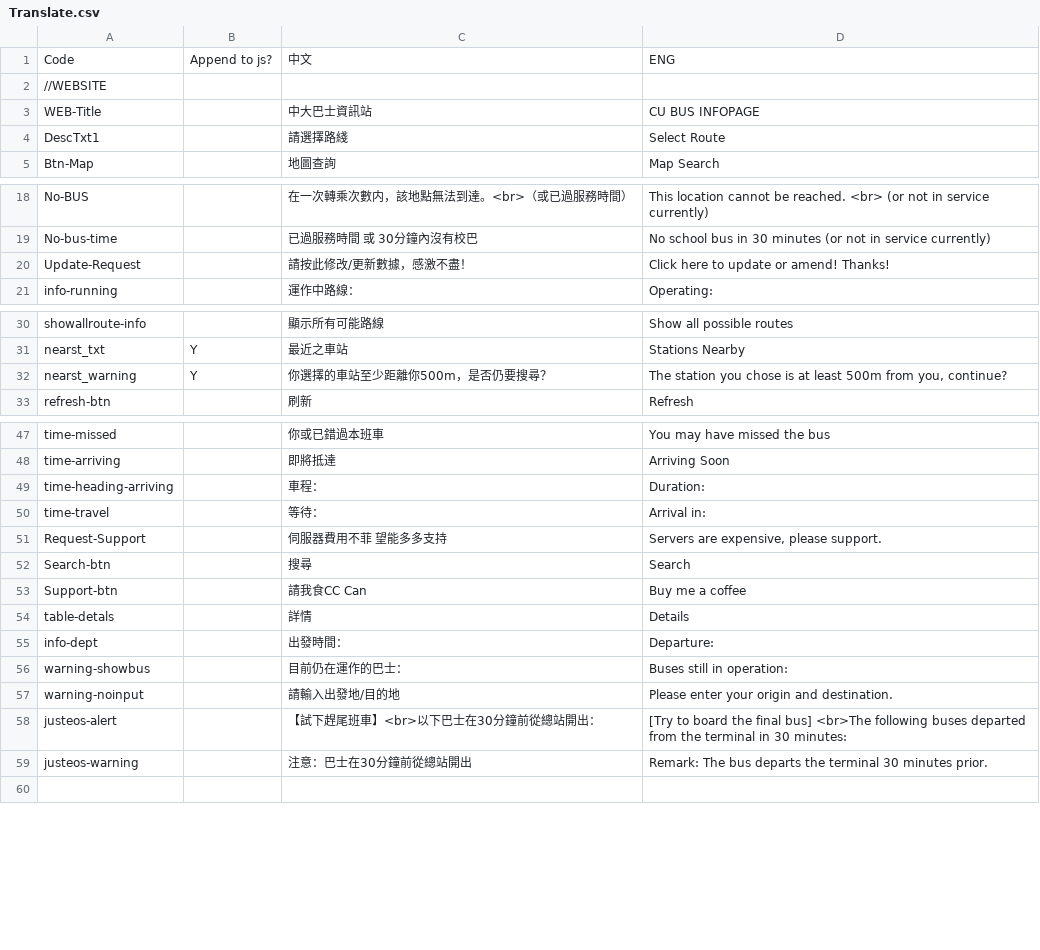
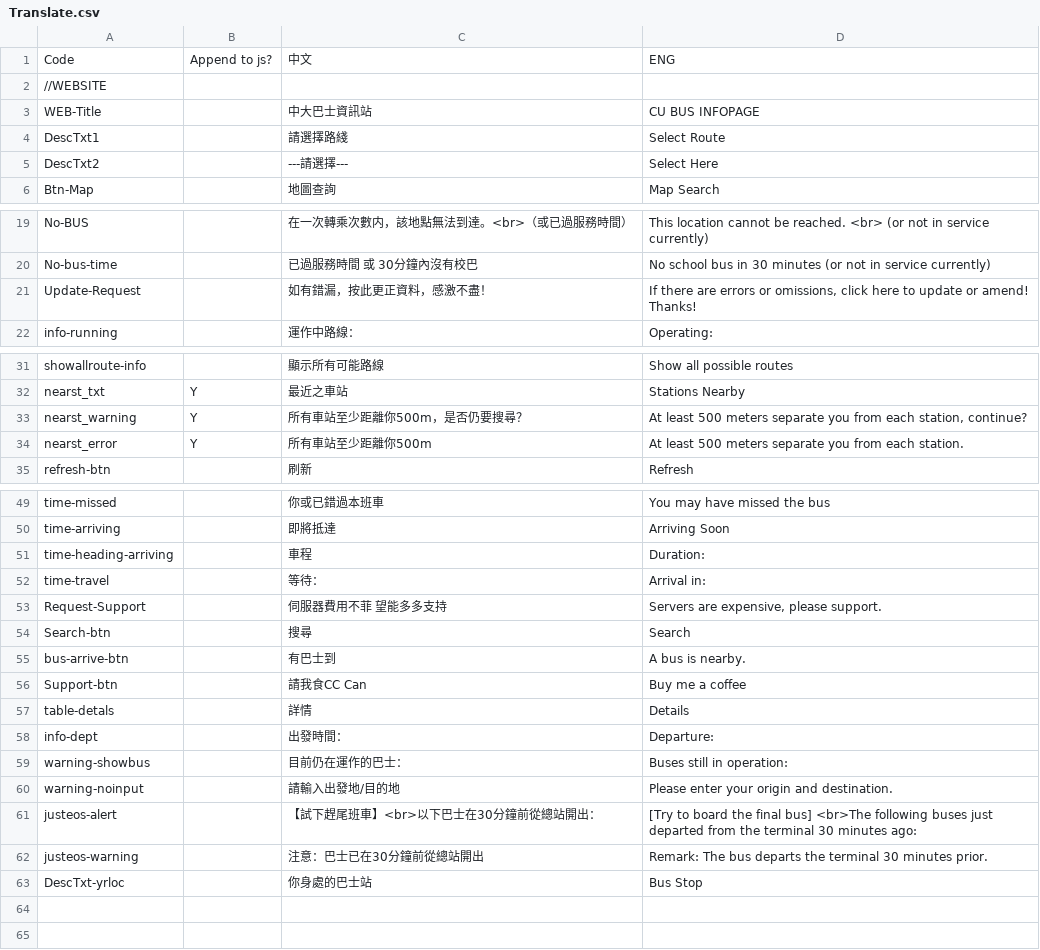
Before and after one commit to AnsonCheng03/CUHK-BUS-WEB, a CSV file: Data/Translate.csv, drawn as a sheet; only a part is shown, gaps mark what is left out.

```diff
--- a/Data/Translate.csv
+++ b/Data/Translate.csv
@@ -4,2 +4,3 @@ WEB-Title,,中大巴士資訊站,CU BUS INFOPAGE
 DescTxt1,,請選擇路綫,Select Route
+DescTxt2,,---請選擇---,Select Here
 Btn-Map,,地圖查詢,Map Search
@@ -19,3 +20,3 @@ No-BUS,,在一次轉乘次數内，該地點無法到達。<br>（或已過服
 No-bus-time,,已過服務時間 或 30分鐘內沒有校巴,No school bus in 30 minutes (or not in service currently)
-Update-Request,,請按此修改/更新數據，感激不盡！,Click here to update or amend! Thanks!
+Update-Request,,如有錯漏，按此更正資料，感激不盡！,"If there are errors or omissions, click here to update or amend! Thanks!"
 info-running,,運作中路線： ,Operating:
@@ -31,3 +32,4 @@ showallroute-info,,顯示所有可能路線,Show all possible routes
 nearst_txt,Y,最近之車站,Stations Nearby
-nearst_warning,Y,你選擇的車站至少距離你500m，是否仍要搜尋？,"The station you chose is at least 500m from you, continue? "
+nearst_warning,Y,所有車站至少距離你500m，是否仍要搜尋？,"At least 500 meters separate you from each station, continue? "
+nearst_error,Y,所有車站至少距離你500m,At least 500 meters separate you from each station.
 refresh-btn,,刷新,Refresh
@@ -48,3 +50,3 @@ time-missed,,你或已錯過本班車,You may have missed the bus
 time-arriving,,即將抵達,Arriving Soon
-time-heading-arriving,,車程：,Duration:
+time-heading-arriving,,車程,Duration:
 time-travel,,等待：,Arrival in:
@@ -52,2 +54,3 @@ Request-Support,,伺服器費用不菲 望能多多支持,"Servers are expensive
 Search-btn,,搜尋,Search
+bus-arrive-btn,,有巴士到,A bus is nearby.
 Support-btn,,請我食CC Can,Buy me a coffee
@@ -57,4 +60,6 @@ warning-showbus,,目前仍在運作的巴士：,Buses still in operation:
 warning-noinput,,請輸入出發地/目的地,Please enter your origin and destination.
-justeos-alert,,【試下趕尾班車】<br>以下巴士在30分鐘前從總站開出：,[Try to board the final bus] <br>The following buses departed from the terminal in 30 minutes:
-justeos-warning,,注意：巴士在30分鐘前從總站開出,Remark: The bus departs the terminal 30 minutes prior.
+justeos-alert,,【試下趕尾班車】<br>以下巴士在30分鐘前從總站開出：,[Try to board the final bus] <br>The following buses just departed from the terminal 30 minutes ago:
+justeos-warning,,注意：巴士已在30分鐘前從總站開出,Remark: The bus departs the terminal 30 minutes prior.
+DescTxt-yrloc,,你身處的巴士站,Bus Stop
+
 ,,,
```
Also changed, not shown: 11 other files.
